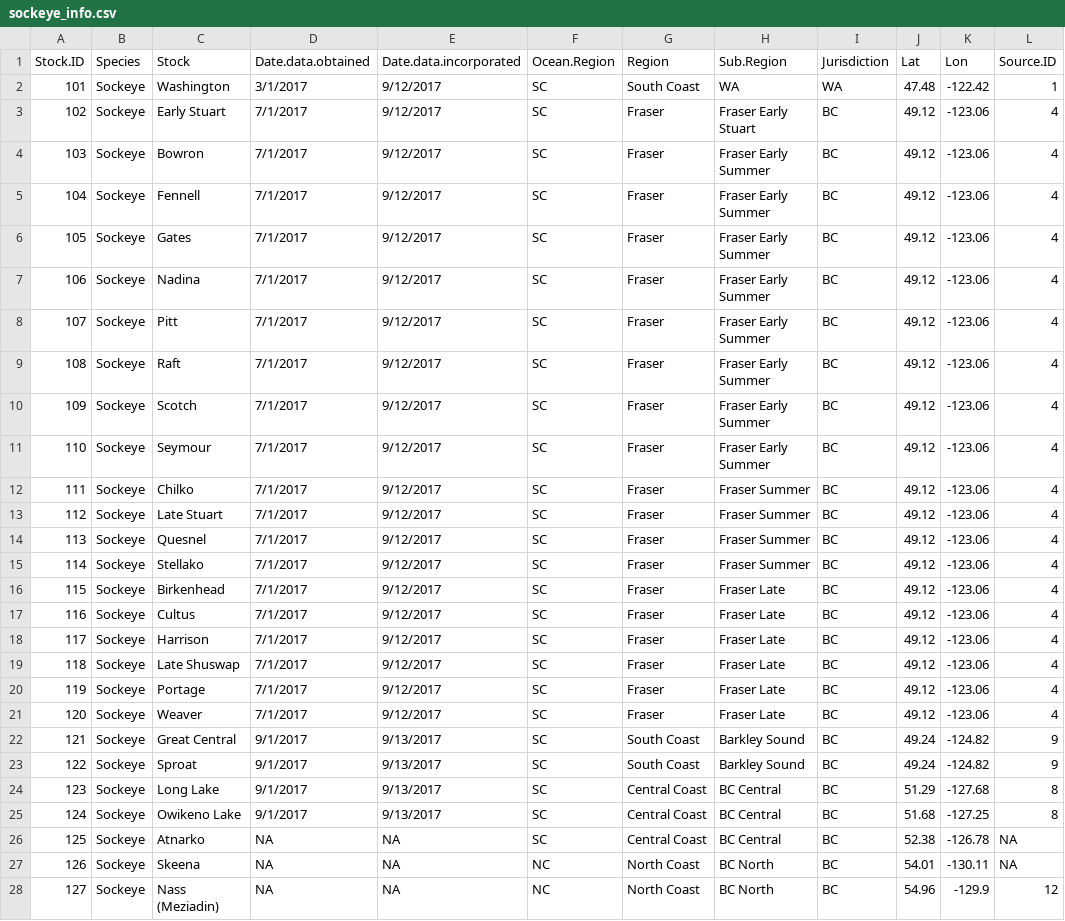
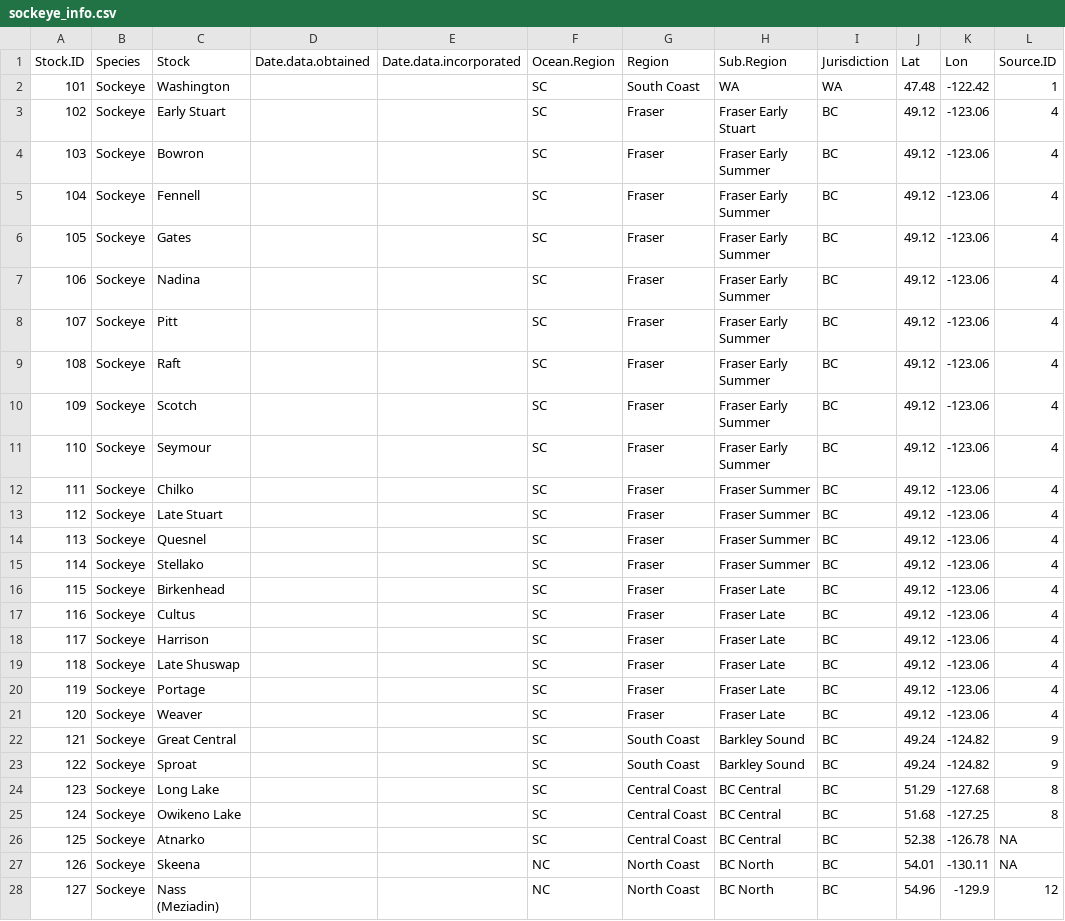
Before and after one commit to Pacific-salmon-assess/dfo_salmon_compilation, a CSV file: data/raw data/sockeye/sockeye_info.csv, drawn as a sheet; only a part is shown; the diff covers the shown part only; the diff names each change by its address in the sheet, - before the commit and + after, or states it on an @@ line.

```diff
--- a/data/raw data/sockeye/sockeye_info.csv
+++ b/data/raw data/sockeye/sockeye_info.csv
-D2 (Date.data.obtained): 3/1/2017
+D2 (Date.data.obtained): (empty)
-E2:E21 (Date.data.incorporated): 9/12/2017
+E2:E21 (Date.data.incorporated): (empty)
-D3:D21 (Date.data.obtained): 7/1/2017
+D3:D21 (Date.data.obtained): (empty)
-D22:D25 (Date.data.obtained): 9/1/2017
+D22:D25 (Date.data.obtained): (empty)
-E22:E25 (Date.data.incorporated): 9/13/2017
+E22:E25 (Date.data.incorporated): (empty)
-D26:D28 (Date.data.obtained): NA
+D26:D28 (Date.data.obtained): (empty)
-E26:E28 (Date.data.incorporated): NA
+E26:E28 (Date.data.incorporated): (empty)
```
Also changed, not shown: 109 edited cells elsewhere in this file, data/filtered datasets/stock_info2026-06-23.csv, data/raw data/chum/chum_sources.csv, 14 other files.
